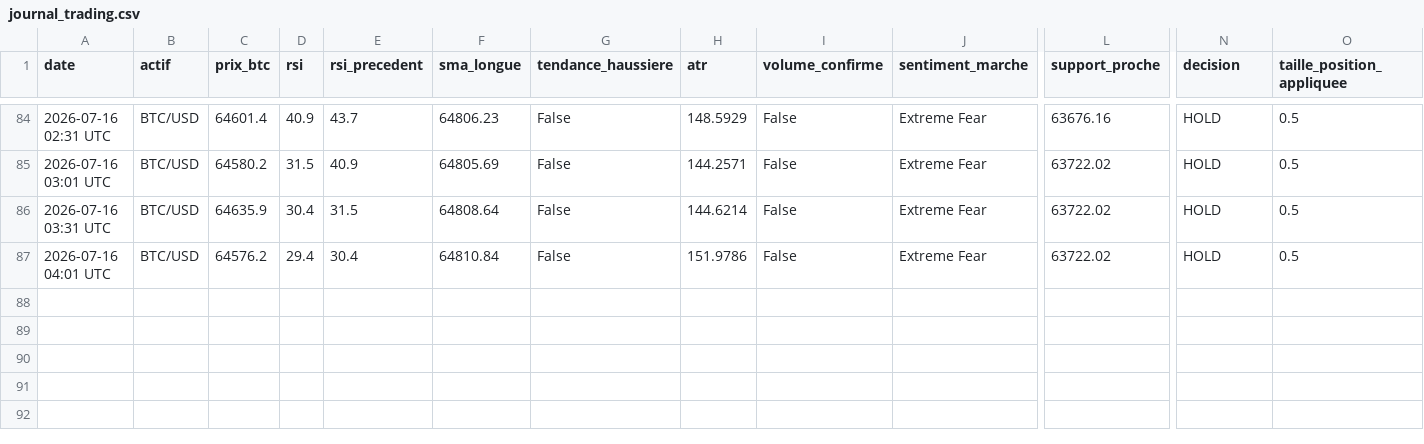
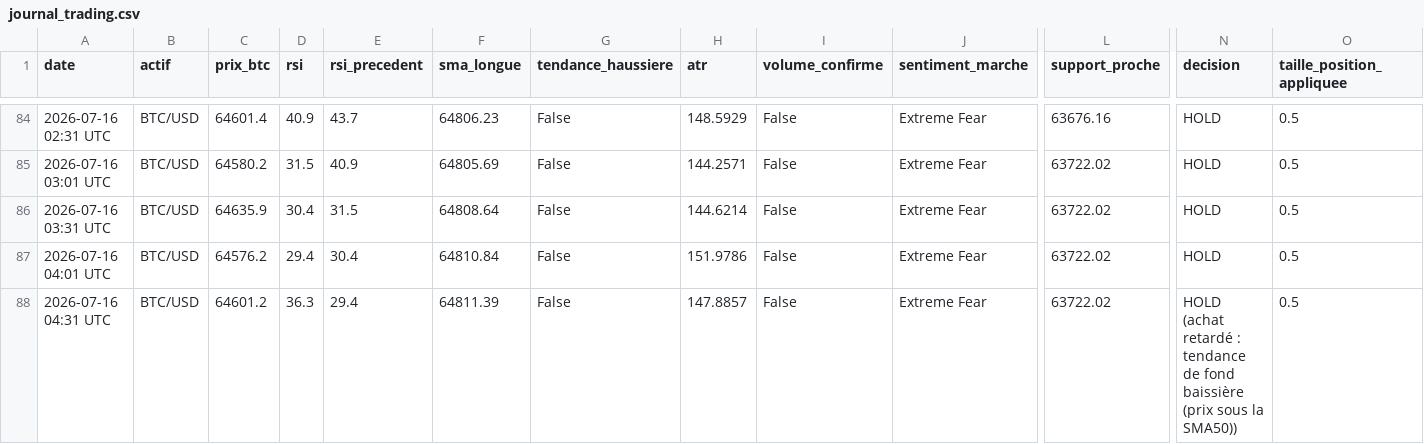
Before and after one commit to ohnonpaslui/Bot-Trading-v2, a CSV file: journal_trading.csv, drawn as a sheet; only a part is shown, gaps mark what is left out; rows hold the shown columns only; the diff names each change by its address in the sheet, - before the commit and + after, or states it on an @@ line.

```diff
--- a/journal_trading.csv
+++ b/journal_trading.csv
+row 88: 2026-07-16 04:31 UTC | BTC/USD | 64601.2 | 36.3 | 29.4 | 64811.39 | False | 147.8857 | False | Extreme Fear | 63722.02 | HOLD (achat retardé : tendance de fond baissière (prix sous la SMA50)) | 0.5
```
Also changed, not shown: journal_trading_ETHUSD.csv, journal_trading_XBTEUR.csv.
